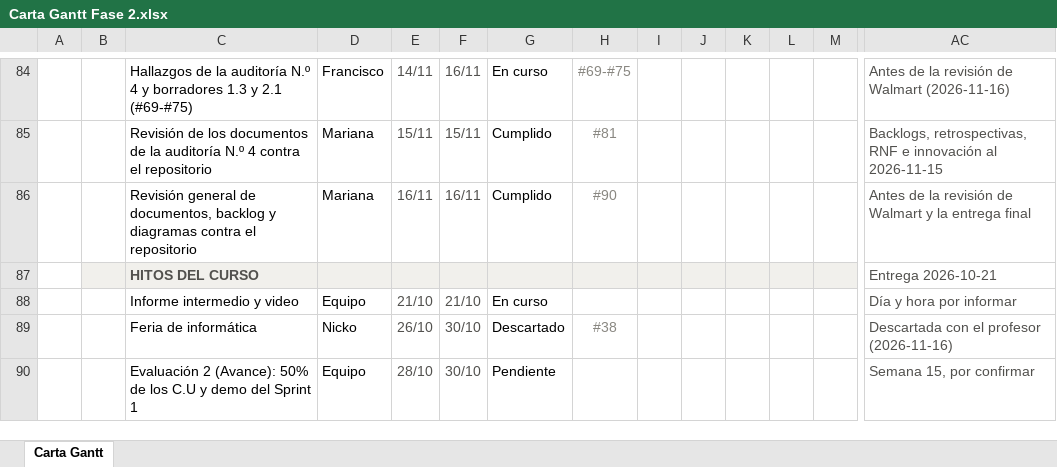
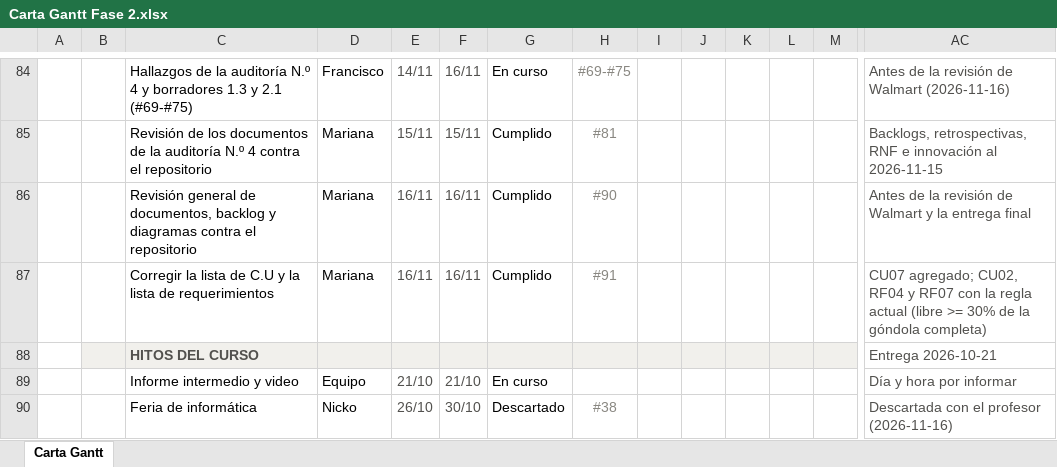
Before and after one commit to marcianabun/capstone, an Excel workbook: Fase 2/Evidencias Proyecto/Evidencias de documentación/Gestion/Carta Gantt Fase 2.xlsx, sheet Carta Gantt, drawn as a sheet; only a part is shown, gaps mark what is left out; the shorter side is filled out with more unchanged rows; values as stored, in another font and other column widths than the file's, no borders; conditional formats not drawn; rows hold the shown columns only; the diff names each change by its address in the sheet, - before the commit and + after, or states it on an @@ line.

Commit message:
docs: agrega el CU07 a la lista de C.U y pone al día la lista de requerimientos (#91)
La lista de casos de uso no tenía el CU07 y su CU02 decía «disponibilidad
bajo 30%», cuando la regla es espacio libre >= 30% de la góndola
completa. Se agrega el CU07 y se alinean con la app web las
descripciones de CU00 a CU05. En la lista de requerimientos (copia de
la Fase 1) se corrigen RF01, RF03, RF04, RF05, RF07, RF08 y RNF04
(sesiones de Django en vez de JWT), editando solo los textos.

```diff
--- a/Fase 2/Evidencias Proyecto/Evidencias de documentación/Gestion/Carta Gantt Fase 2.xlsx (sheet Carta Gantt)
+++ b/Fase 2/Evidencias Proyecto/Evidencias de documentación/Gestion/Carta Gantt Fase 2.xlsx (sheet Carta Gantt)
+row 87:  |  | Corregir la lista de C.U y la lista de requerimientos | Mariana | 16/11 | 16/11 | Cumplido | #91 |  |  |  |  |  | CU07 agregado; CU02, RF04 y RF07 con la regla actual (libre >= 30% de la góndola completa)
```
Also changed, not shown: 5 other files.
